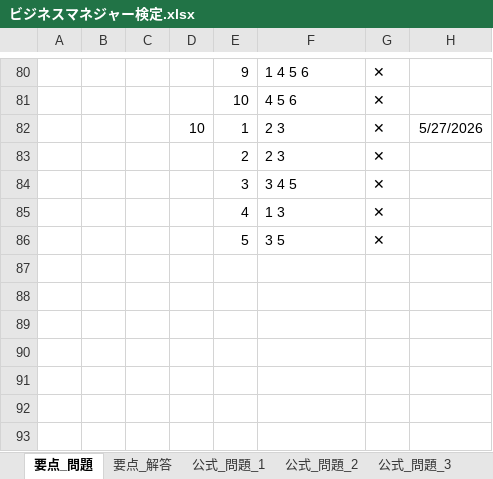
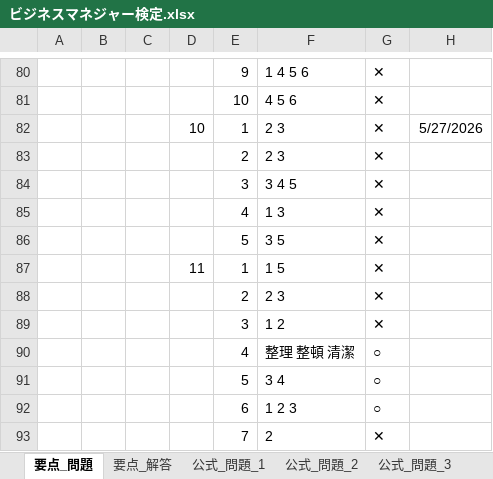
Before and after one commit to h-y-it/Document, an Excel workbook: ビジネスマネジャー検定.xlsx, sheet 要点_問題, drawn as a sheet; only a part is shown, gaps mark what is left out; values as stored, in another font and other column widths than the file's, no borders; the diff names each change by its address in the sheet, - before the commit and + after, or states it on an @@ line.

Commit message:
Add files via upload

```diff
--- a/ビジネスマネジャー検定.xlsx (sheet 要点_問題)
+++ b/ビジネスマネジャー検定.xlsx (sheet 要点_問題)
+row 87:  |  |  | 11 | 1 | 1 5 | ✕
+row 88:  |  |  |  | 2 | 2 3 | ✕
+row 89:  |  |  |  | 3 | 1 2 | ✕
+row 90:  |  |  |  | 4 | 整理 整頓 清潔 | ○
+row 91:  |  |  |  | 5 | 3 4 | ○
+row 92:  |  |  |  | 6 | 1 2 3 | ○
+row 93:  |  |  |  | 7 | 2 | ✕
```
